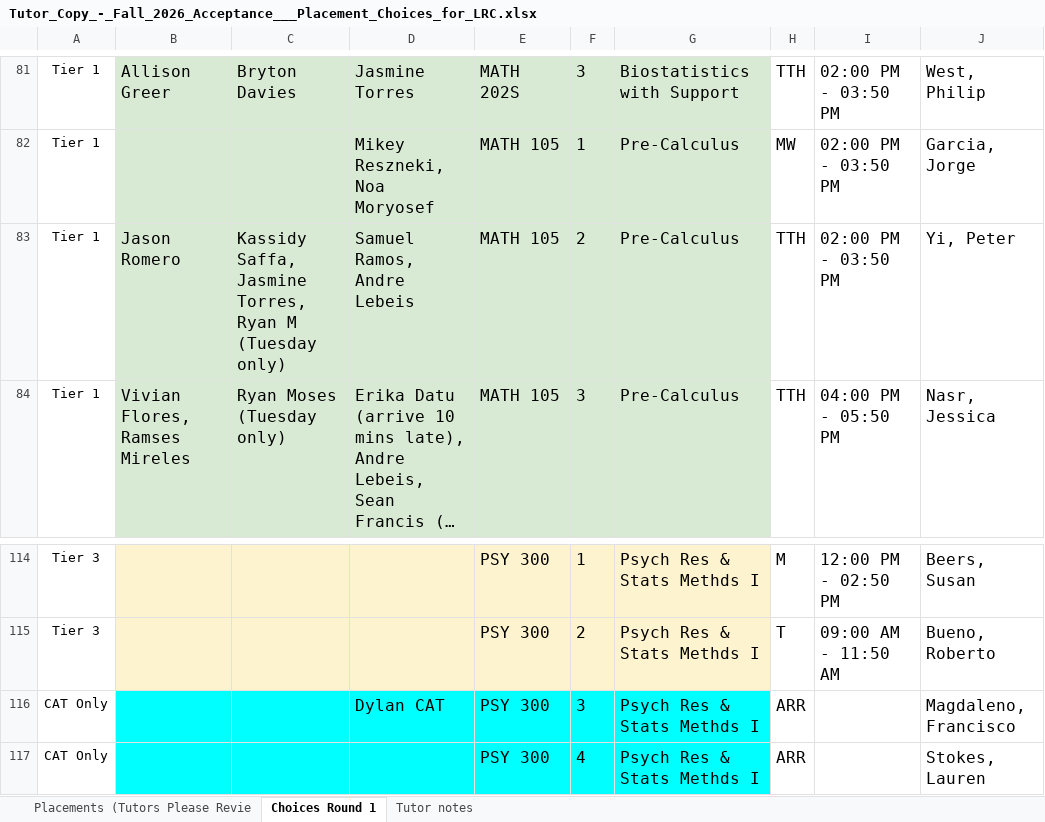
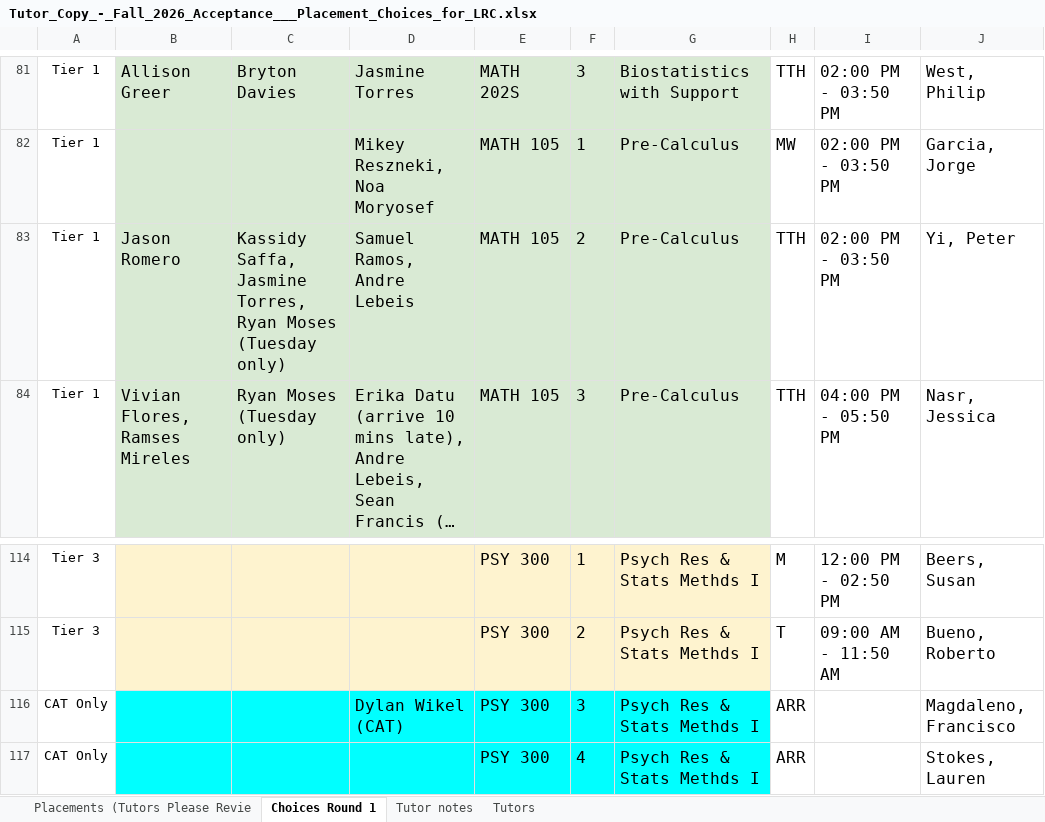
Before and after one commit to Lebeis1/tutor_assignment_app, an Excel workbook: sample_data/Tutor_Copy_-_Fall_2026_Acceptance___Placement_Choices_for_LRC.xlsx, sheet Choices Round 1, drawn as a sheet; only a part is shown, gaps mark what is left out; long unchanged cells end in …; values as stored, in another font and other column widths than the file's, no borders; charts and pictures not drawn; the diff names each change by its address in the sheet, - before the commit and + after, or states it on an @@ line.

```diff
--- a/sample_data/Tutor_Copy_-_Fall_2026_Acceptance___Placement_Choices_for_LRC.xlsx (sheet Choices Round 1)
+++ b/sample_data/Tutor_Copy_-_Fall_2026_Acceptance___Placement_Choices_for_LRC.xlsx (sheet Choices Round 1)
+sheet tab: Tutors
-C83: …Torres, Ryan M (Tuesday only)
+C83: …Torres, Ryan Moses (Tuesday only)
-D116: Dylan CAT
+D116: Dylan Wikel (CAT)
```
Also changed, not shown: sheet Placements (Tutors Please Revie, charts or pictures, 2 other files.
